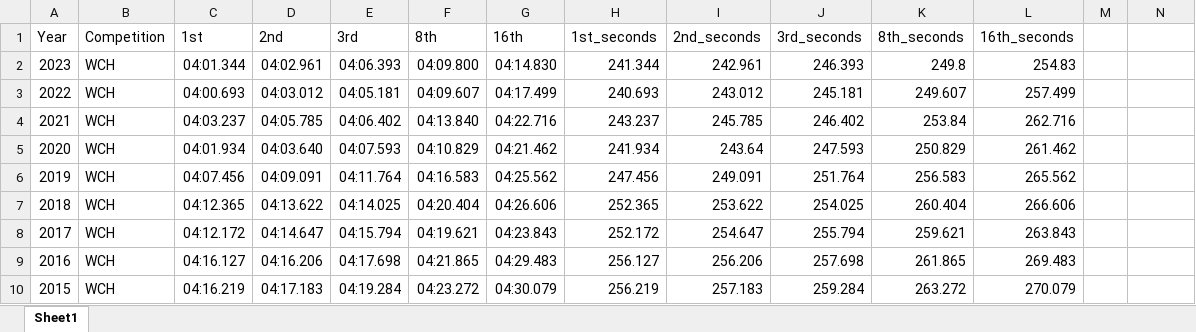
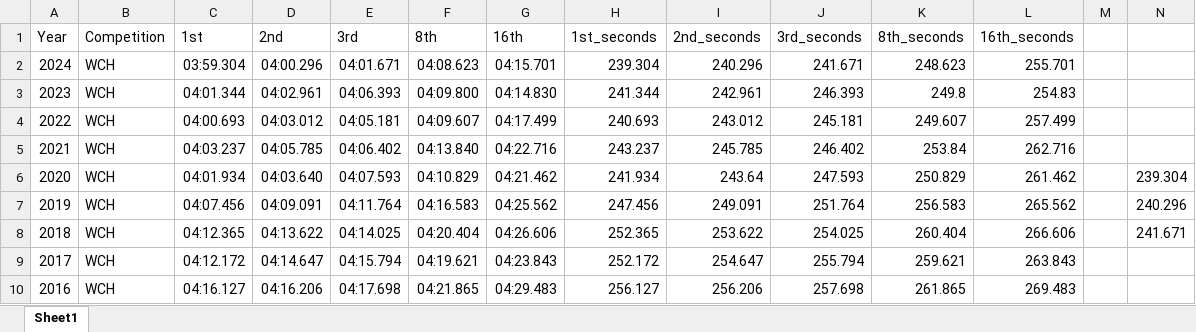
Before and after one commit to Bremz09/CNZPD, an Excel workbook: pages/WR_progressions/Medals_Men_IP.xlsx, sheet Sheet1, drawn as a sheet; only a part is shown; the shorter side is filled out with more unchanged rows; values as stored, in another font and other column widths than the file's, no borders; addresses are those after the commit; the diff names each change by its address in the sheet, - before the commit and + after, or states it on an @@ line.

```diff
--- a/pages/WR_progressions/Medals_Men_IP.xlsx (sheet Sheet1)
+++ b/pages/WR_progressions/Medals_Men_IP.xlsx (sheet Sheet1)
+row 2: 2024 | WCH | 03:59.304 | 04:00.296 | 04:01.671 | 04:08.623 | 04:15.701 | 239.304 | 240.296 | 241.671 | 248.623 | 255.701
-N6: (empty)
+N6: 239.304
-N7: (empty)
+N7: 240.296
-N8: (empty)
+N8: 241.671
```
Also changed, not shown: formulas that keep their value, pages/WR_progressions/Medals_Men_F200.xlsx, pages/WR_progressions/Medals_Men_TP.xlsx, 8 other files.
